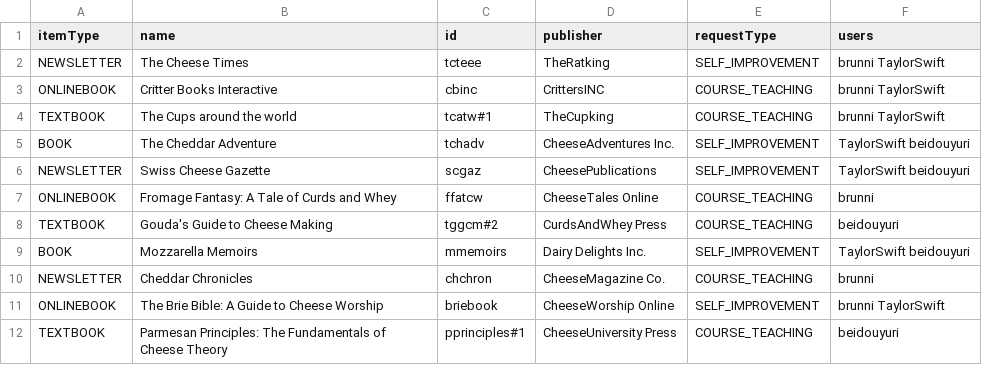
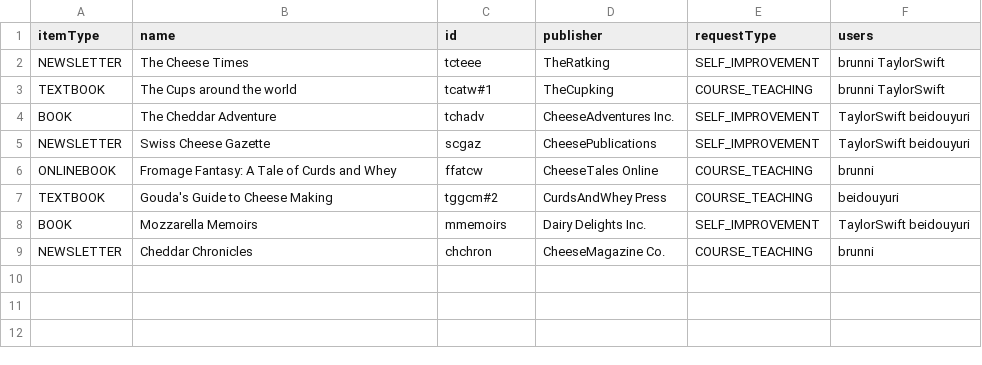
Before and after one commit to brainsmarts/EECS3311-2-Deliverable, a CSV file: deliverable2/src/main/resources/requests.csv, drawn as a sheet; the diff names each change by its address in the sheet, - before the commit and + after, or states it on an @@ line.

```diff
--- a/deliverable2/src/main/resources/requests.csv
+++ b/deliverable2/src/main/resources/requests.csv
-row 3: ONLINEBOOK | Critter Books Interactive | cbinc | CrittersINC | COURSE_TEACHING | brunni TaylorSwift
-row 11: ONLINEBOOK | The Brie Bible: A Guide to Cheese Worship | briebook | CheeseWorship Online | SELF_IMPROVEMENT | brunni TaylorSwift
-row 12: TEXTBOOK | Parmesan Principles: The Fundamentals of Cheese Theory | pprinciples#1 | CheeseUniversity Press | COURSE_TEACHING | beidouyuri
```
Also changed, not shown: deliverable2/src/main/resources/library_items.csv, deliverable2/src/main/resources/library_publishers.csv, 21 other files.
